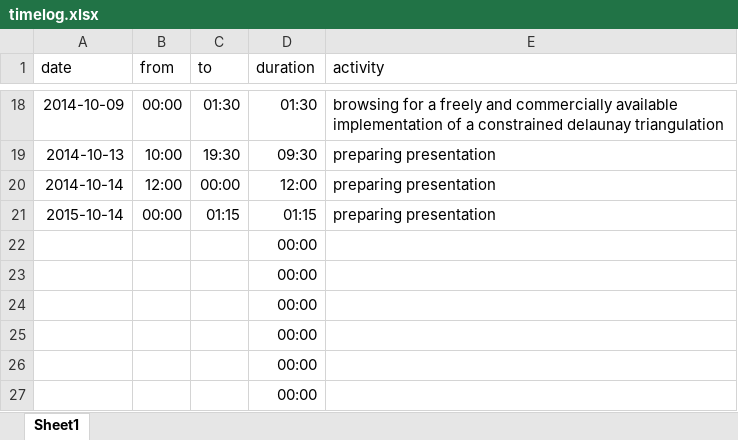
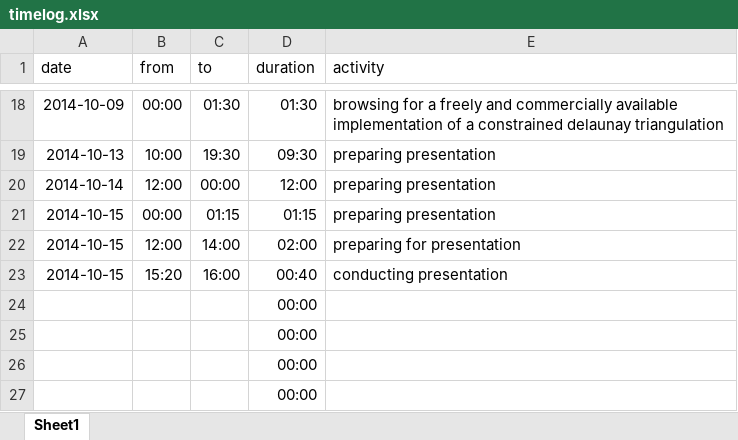
Before and after one commit to bernhardmgruber/master_thesis, an Excel workbook: documents/timelog.xlsx, sheet Sheet1, drawn as a sheet; only a part is shown, gaps mark what is left out; values as stored, in another font and other column widths than the file's, no borders; removed rows and columns are numbered as before the commit, all else as after; the diff names each change by its address in the sheet, - before the commit and + after, or states it on an @@ line.

Commit message:
* final adaptions * timelog

```diff
--- a/documents/timelog.xlsx (sheet Sheet1)
+++ b/documents/timelog.xlsx (sheet Sheet1)
-A21 (date): 2015-10-14
+A21 (date): 2014-10-15
-row 22:  |  |  | 00:00
-row 23:  |  |  | 00:00
+row 22: 2014-10-15 | 12:00 | 14:00 | 02:00 | preparing for presentation
+row 23: 2014-10-15 | 15:20 | 16:00 | 00:40 | conducting presentation
```
Also changed, not shown: 2 other files.
